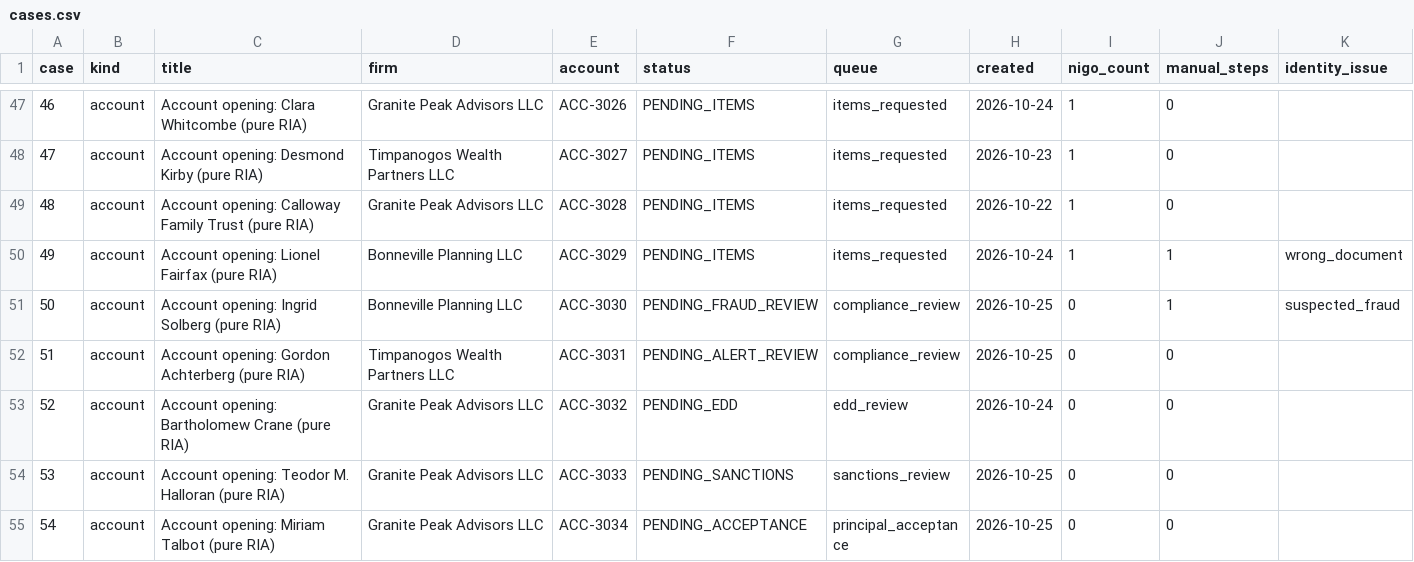
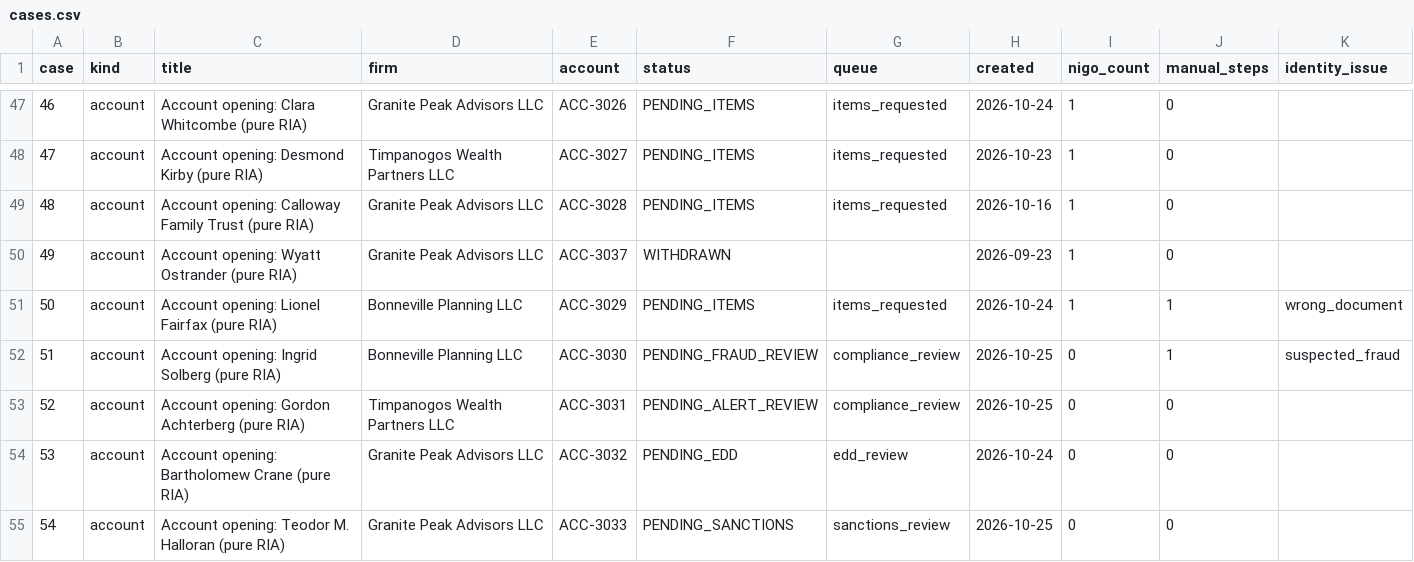
Before and after one commit to shawngggg/AI-embedded-RIA-custody-operations-platform, a CSV file: synthetic/data/cases.csv, drawn as a sheet; only a part is shown, gaps mark what is left out; the shorter side is filled out with more unchanged rows; addresses are those after the commit; the diff names each change by its address in the sheet, - before the commit and + after, or states it on an @@ line.

```diff
--- a/synthetic/data/cases.csv
+++ b/synthetic/data/cases.csv
-H49 (created): 2026-10-22
+H49 (created): 2026-10-16
+row 50: 49 | account | Account opening: Wyatt Ostrander (pure RIA) | Granite Peak Advisors LLC | ACC-3037 | WITHDRAWN |  | 2026-09-23 | 1 | 0
@@ column A (case) renumbered from row 51 down @@
```
Also changed, not shown: synthetic/data/ledger_entries.csv, synthetic/data/masters.csv, 27 other files.
